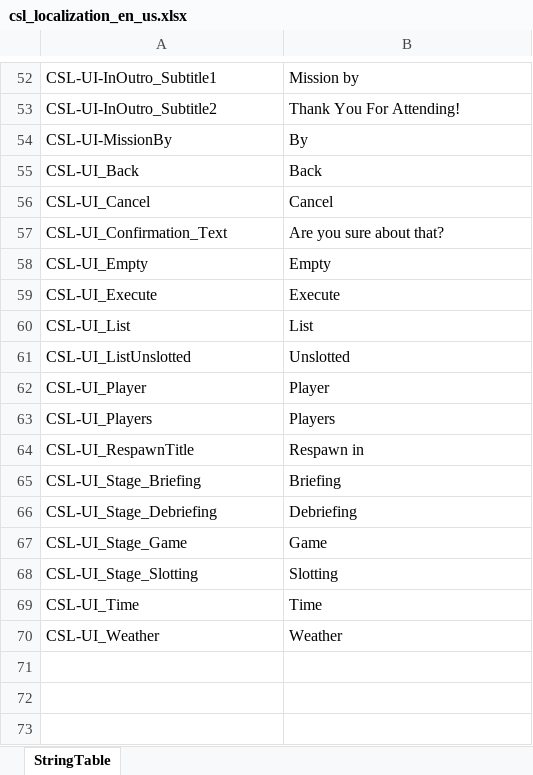
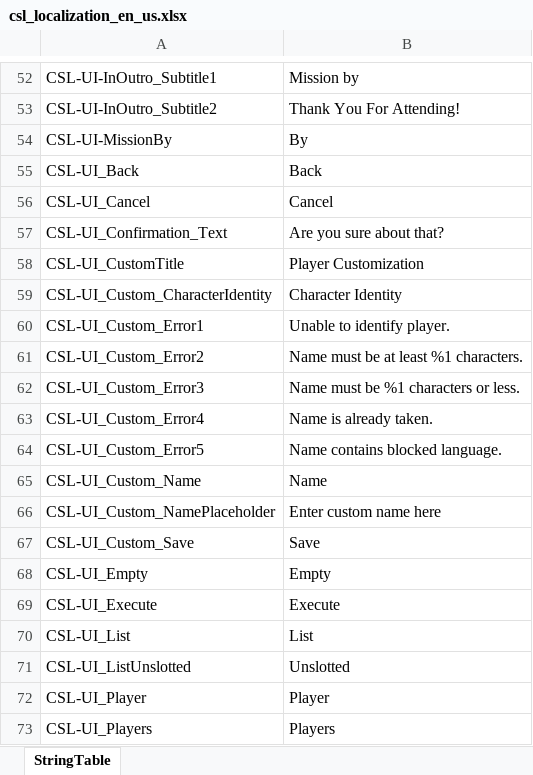
Before and after one commit to Dalfi/Coop-Slot-Lobby-Documentation, an Excel workbook: Translation Tables/csl_localization_en_us.xlsx, sheet StringTable, drawn as a sheet; only a part is shown, gaps mark what is left out; the shorter side is filled out with more unchanged rows; values as stored, in another font and other column widths than the file's, no borders; the diff names each change by its address in the sheet, - before the commit and + after, or states it on an @@ line.

Commit message:
New String Tables

```diff
--- a/Translation Tables/csl_localization_en_us.xlsx (sheet StringTable)
+++ b/Translation Tables/csl_localization_en_us.xlsx (sheet StringTable)
+row 58: CSL-UI_CustomTitle | Player Customization
+row 59: CSL-UI_Custom_CharacterIdentity | Character Identity
+row 60: CSL-UI_Custom_Error1 | Unable to identify player.
+row 61: CSL-UI_Custom_Error2 | Name must be at least %1 characters.
+row 62: CSL-UI_Custom_Error3 | Name must be %1 characters or less.
+row 63: CSL-UI_Custom_Error4 | Name is already taken.
+row 64: CSL-UI_Custom_Error5 | Name contains blocked language.
+row 65: CSL-UI_Custom_Name | Name
+row 66: CSL-UI_Custom_NamePlaceholder | Enter custom name here
+row 67: CSL-UI_Custom_Save | Save
```
Also changed, not shown: Translation Tables/csl_localization_cs_cz.xlsx, Translation Tables/csl_localization_de_de.xlsx, 11 other files.
